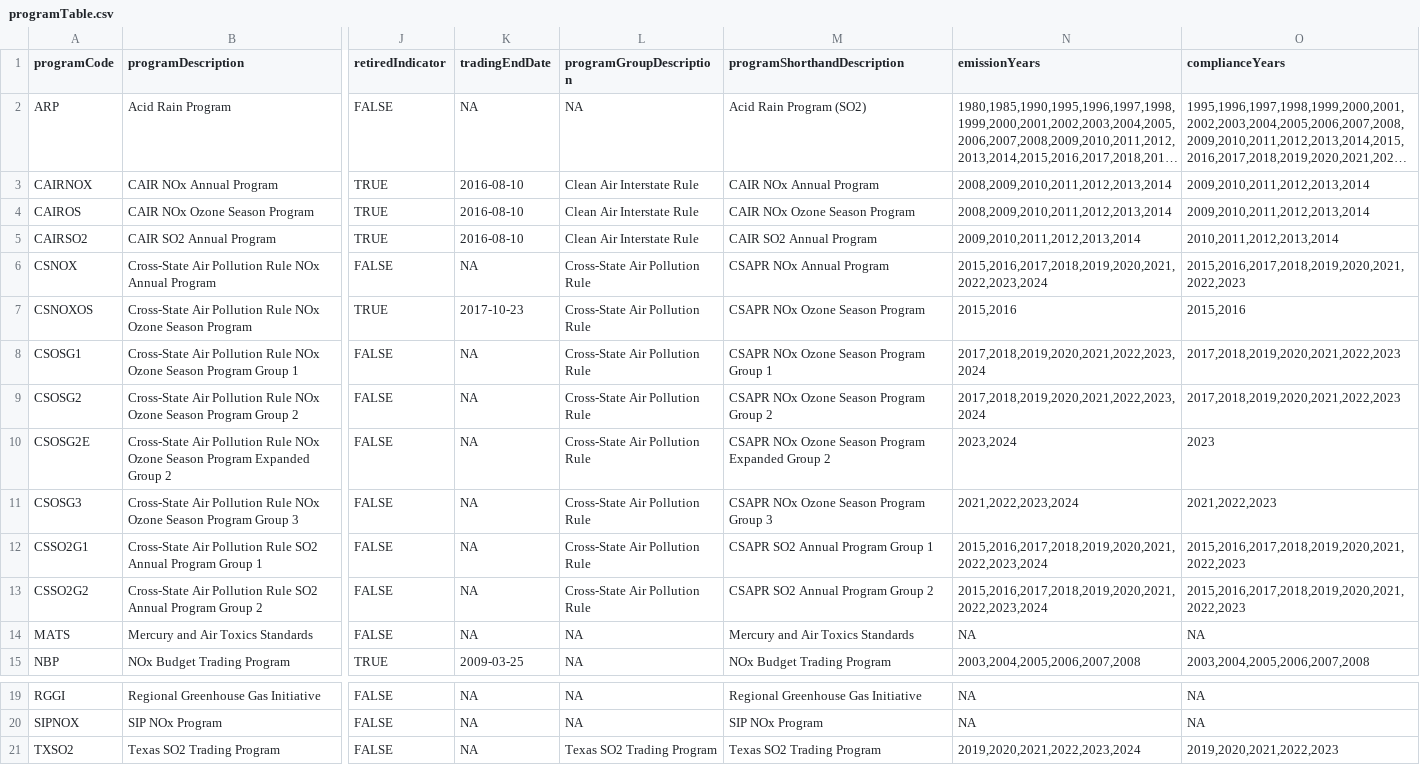
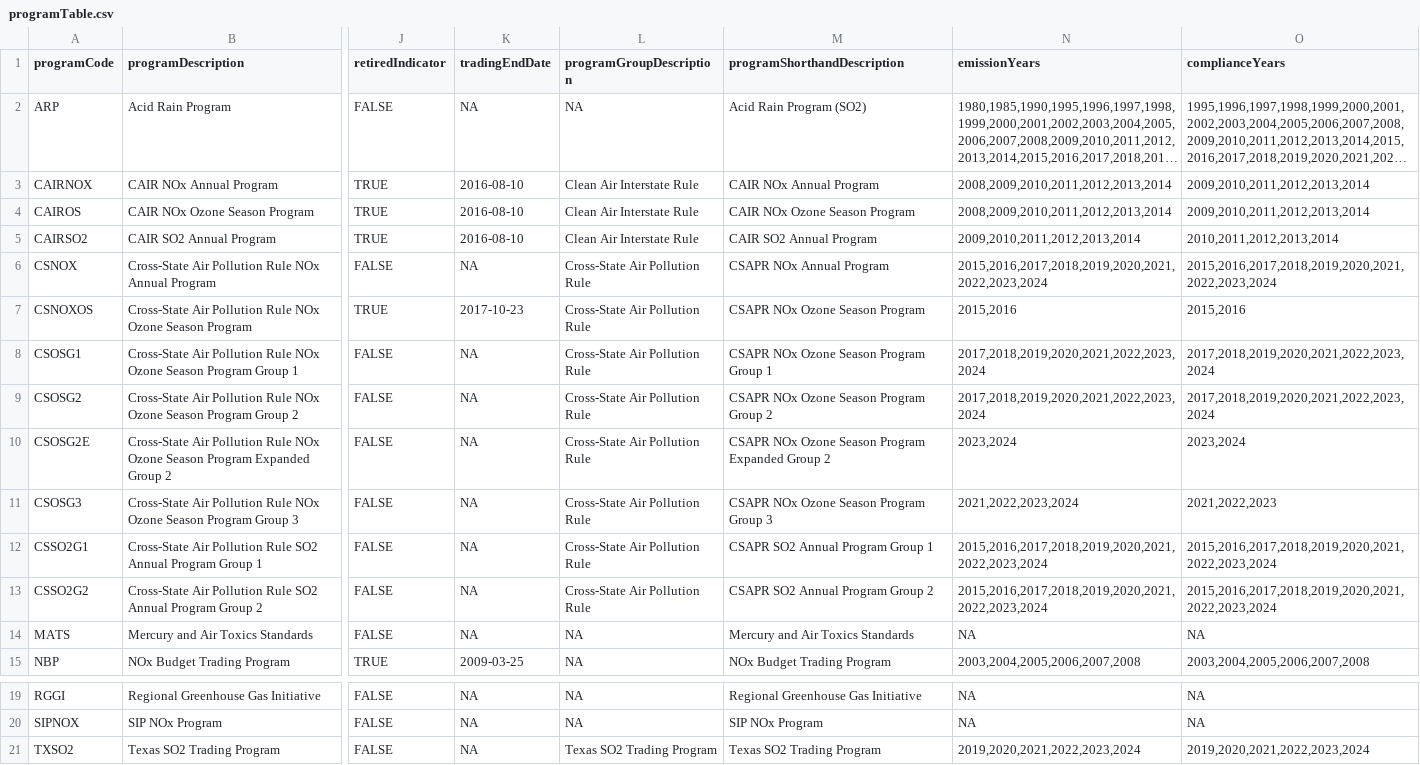
Before and after one commit to USEPA/campdRShinyDataSource, a CSV file: data/facility-map/programTable.csv, drawn as a sheet; only a part is shown, gaps mark what is left out; long unchanged cells end in …; the diff names each change by its address in the sheet, - before the commit and + after, or states it on an @@ line.

```diff
--- a/data/facility-map/programTable.csv
+++ b/data/facility-map/programTable.csv
-O6 (complianceYears): 2015,2016,2017,2018,2019,2020,2021,2022,2023
+O6 (complianceYears): 2015,2016,2017,2018,2019,2020,2021,2022,2023,2024
-O8:O9 (complianceYears): 2017,2018,2019,2020,2021,2022,2023
+O8:O9 (complianceYears): 2017,2018,2019,2020,2021,2022,2023,2024
-O10 (complianceYears): 2023
+O10 (complianceYears): 2023,2024
-O12:O13 (complianceYears): 2015,2016,2017,2018,2019,2020,2021,2022,2023
+O12:O13 (complianceYears): 2015,2016,2017,2018,2019,2020,2021,2022,2023,2024
-O21 (complianceYears): 2019,2020,2021,2022,2023
+O21 (complianceYears): 2019,2020,2021,2022,2023,2024
```
Also changed, not shown: 1 other file.
